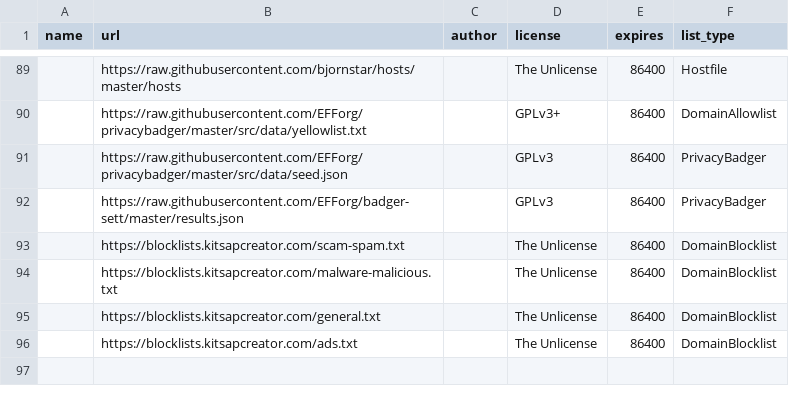
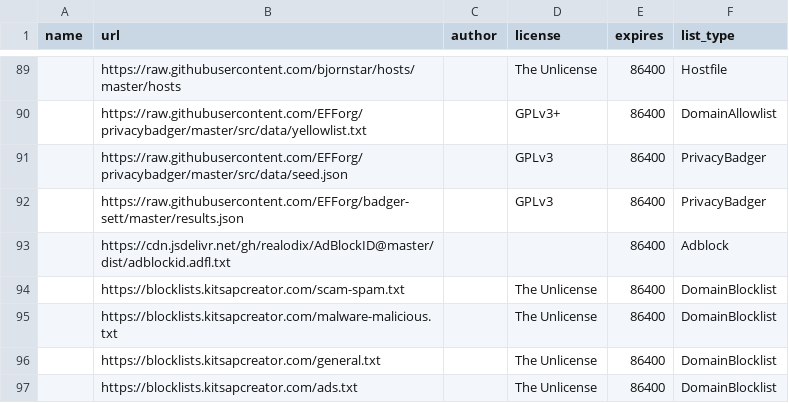
Before and after one commit to mkb2091/blockconvert, a CSV file: filterlists.csv, drawn as a sheet; only a part is shown, gaps mark what is left out; the diff names each change by its address in the sheet, - before the commit and + after, or states it on an @@ line.

Commit message:
Moved filterlists to db

```diff
--- a/filterlists.csv
+++ b/filterlists.csv
+row 93:  | https://cdn.jsdelivr.net/gh/realodix/AdBlockID@master/dist/adblockid.adfl.txt |  |  | 86400 | Adblock
```
Also changed, not shown: 15 other files.
